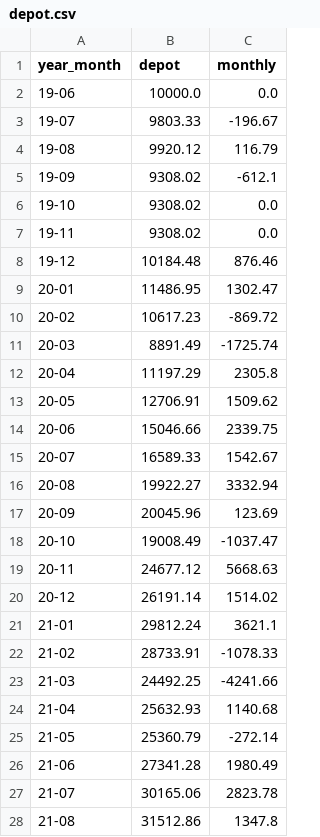
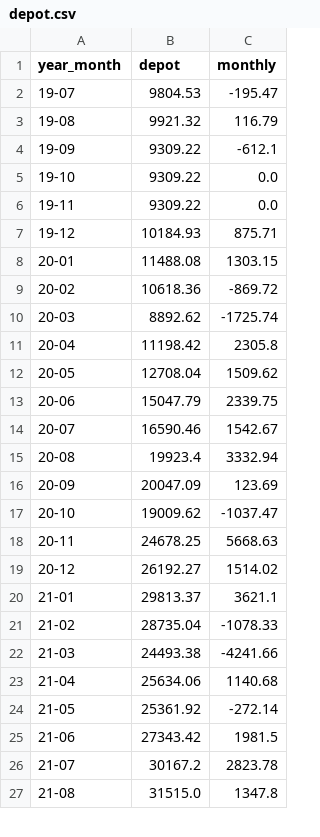
Before and after one commit to fxhuhn/monthly_trader_ndx, a CSV file: data/depot.csv, drawn as a sheet; only a part is shown; the diff covers the shown part only.

```diff
--- a/data/depot.csv
+++ b/data/depot.csv
@@ -1,28 +1,27 @@
 year_month,depot,monthly
-19-06,10000.0,0.0
-19-07,9803.33,-196.67
-19-08,9920.12,116.79
-19-09,9308.02,-612.1
-19-10,9308.02,0.0
-19-11,9308.02,0.0
-19-12,10184.48,876.46
-20-01,11486.95,1302.47
-20-02,10617.23,-869.72
-20-03,8891.49,-1725.74
-20-04,11197.29,2305.8
-20-05,12706.91,1509.62
-20-06,15046.66,2339.75
-20-07,16589.33,1542.67
-20-08,19922.27,3332.94
-20-09,20045.96,123.69
-20-10,19008.49,-1037.47
-20-11,24677.12,5668.63
-20-12,26191.14,1514.02
-21-01,29812.24,3621.1
-21-02,28733.91,-1078.33
-21-03,24492.25,-4241.66
-21-04,25632.93,1140.68
-21-05,25360.79,-272.14
-21-06,27341.28,1980.49
-21-07,30165.06,2823.78
-21-08,31512.86,1347.8
+19-07,9804.53,-195.47
+19-08,9921.32,116.79
+19-09,9309.22,-612.1
+19-10,9309.22,0.0
+19-11,9309.22,0.0
+19-12,10184.93,875.71
+20-01,11488.08,1303.15
+20-02,10618.36,-869.72
+20-03,8892.62,-1725.74
+20-04,11198.42,2305.8
+20-05,12708.04,1509.62
+20-06,15047.79,2339.75
+20-07,16590.46,1542.67
+20-08,19923.4,3332.94
+20-09,20047.09,123.69
+20-10,19009.62,-1037.47
+20-11,24678.25,5668.63
+20-12,26192.27,1514.02
+21-01,29813.37,3621.1
+21-02,28735.04,-1078.33
+21-03,24493.38,-4241.66
+21-04,25634.06,1140.68
+21-05,25361.92,-272.14
+21-06,27343.42,1981.5
+21-07,30167.2,2823.78
+21-08,31515.0,1347.8
```
Also changed, not shown: 1 added row and 58 edited cells elsewhere in this file, data/trades/19-07.csv, data/trades/19-12.csv, 9 other files.
